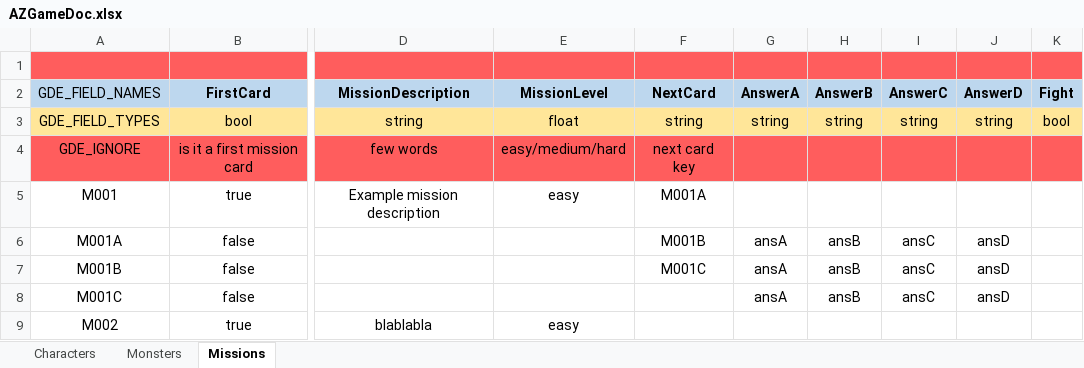
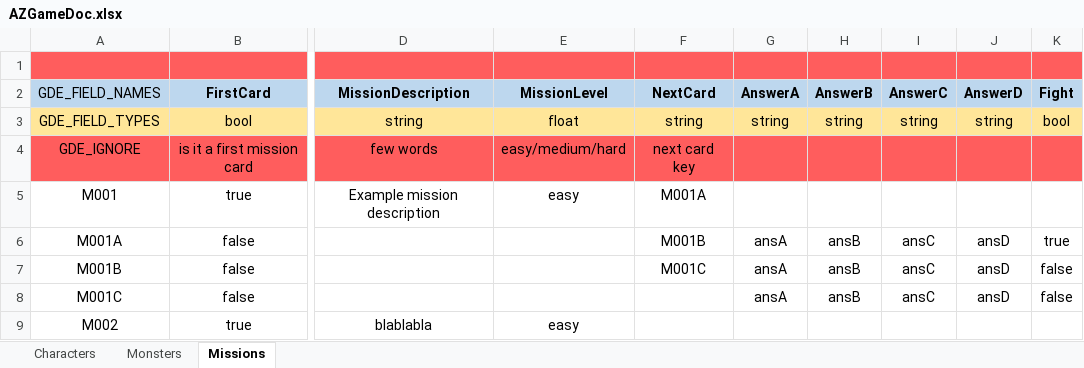
Before and after one commit to DCzopek/AZGame, an Excel workbook: AZGame/Assets/Docs/AZGameDoc.xlsx, sheet Missions, drawn as a sheet; only a part is shown, gaps mark what is left out; values as stored, in another font and other column widths than the file's, no borders; the diff names each change by its address in the sheet, - before the commit and + after, or states it on an @@ line.

```diff
--- a/AZGame/Assets/Docs/AZGameDoc.xlsx (sheet Missions)
+++ b/AZGame/Assets/Docs/AZGameDoc.xlsx (sheet Missions)
-K6 (Fight): (empty)
+K6 (Fight): true
-K7:K8 (Fight): (empty)
+K7:K8 (Fight): false
```
Also changed, not shown: sheet Monsters, 19 other files.
